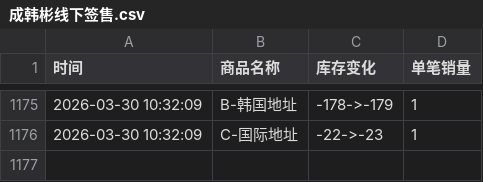
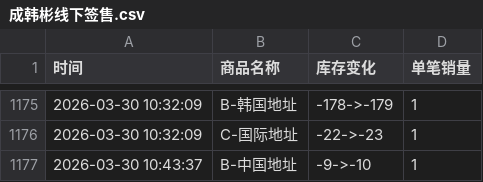
Before and after one commit to Juineii/hanbin_k40410, a CSV file: 成韩彬线下签售.csv, drawn as a sheet; only a part is shown, gaps mark what is left out.

Commit message:
自动更新数据 2026-03-30 10:43:38

```diff
--- a/成韩彬线下签售.csv
+++ b/成韩彬线下签售.csv
@@ -1176 +1176,2 @@
 2026-03-30 10:32:09,C-国际地址,-22->-23,1
+2026-03-30 10:43:37,B-中国地址,-9->-10,1
```
